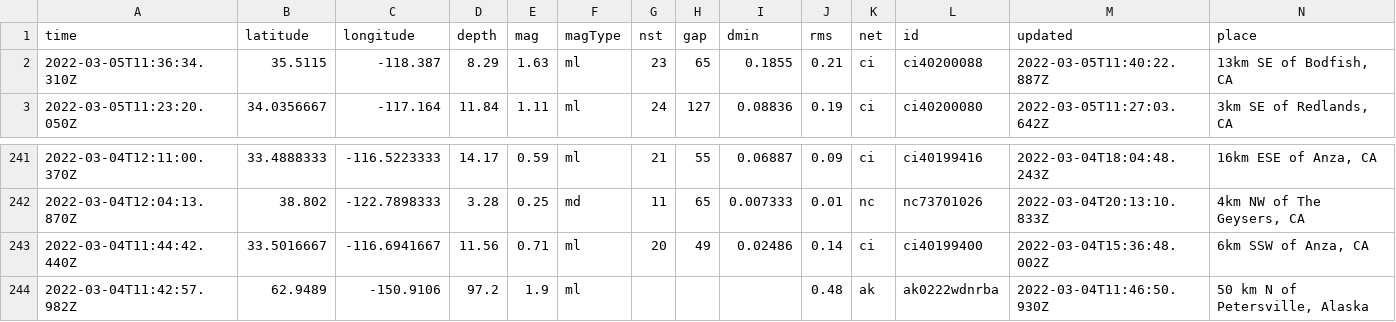
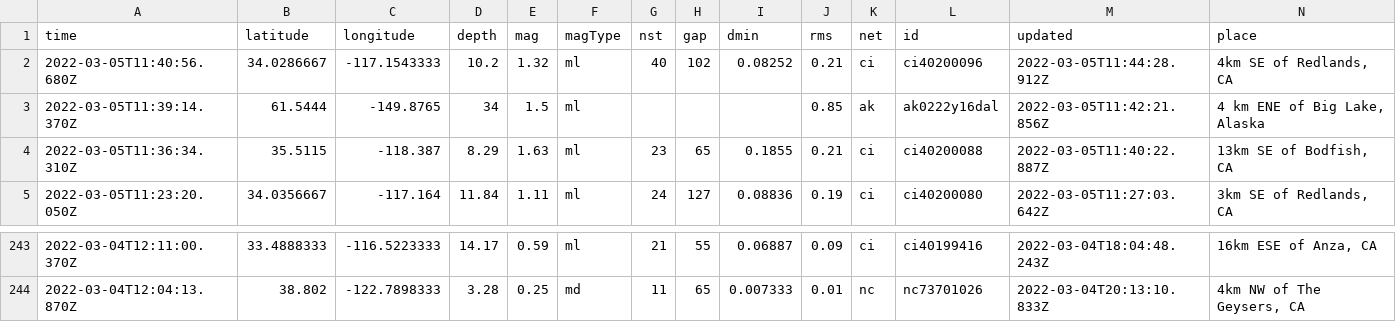
Before and after one commit to johnstont05/nicar22-github-actions, a CSV file: usgs_current.csv, drawn as a sheet; only a part is shown, gaps mark what is left out; removed rows and columns are numbered as before the commit, all else as after; rows hold the shown columns only; the diff names each change by its address in the sheet, - before the commit and + after, or states it on an @@ line.

```diff
--- a/usgs_current.csv
+++ b/usgs_current.csv
+row 2: 2022-03-05T11:40:56.680Z | 34.0286667 | -117.1543333 | 10.2 | 1.32 | ml | 40 | 102 | 0.08252 | 0.21 | ci | ci40200096 | 2022-03-05T11:44:28.912Z | 4km SE of Redlands, CA
+row 3: 2022-03-05T11:39:14.370Z | 61.5444 | -149.8765 | 34 | 1.5 | ml |  |  |  | 0.85 | ak | ak0222y16dal | 2022-03-05T11:42:21.856Z | 4 km ENE of Big Lake, Alaska
-row 243: 2022-03-04T11:44:42.440Z | 33.5016667 | -116.6941667 | 11.56 | 0.71 | ml | 20 | 49 | 0.02486 | 0.14 | ci | ci40199400 | 2022-03-04T15:36:48.002Z | 6km SSW of Anza, CA
-row 244: 2022-03-04T11:42:57.982Z | 62.9489 | -150.9106 | 97.2 | 1.9 | ml |  |  |  | 0.48 | ak | ak0222wdnrba | 2022-03-04T11:46:50.930Z | 50 km N of Petersville, Alaska
```
Also changed, not shown: usgs_main.csv.
